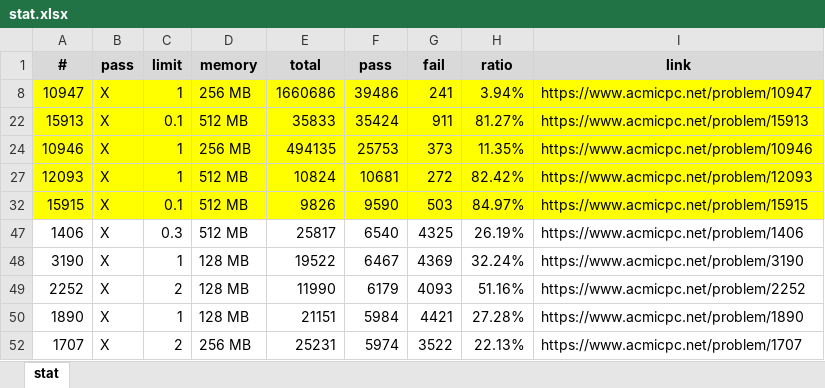
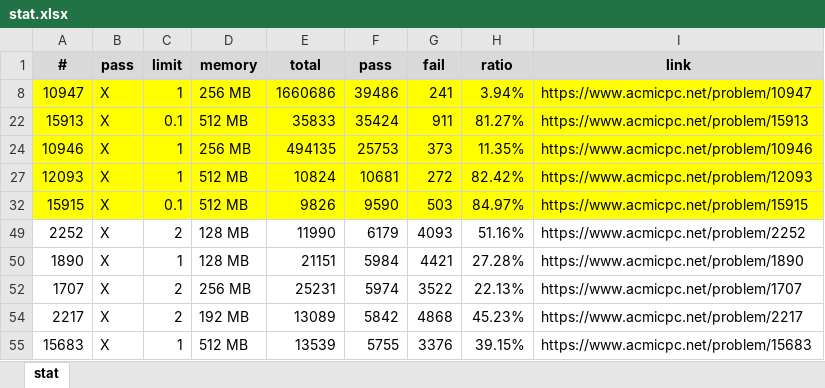
Before and after one commit to jhnaldo/problem-solving, an Excel workbook: acmicpc/stat.xlsx, sheet stat, drawn as a sheet; only a part is shown; the shorter side is filled out with more unchanged rows; values as stored, in another font and other column widths than the file's, no borders; the diff names each change by its address in the sheet, - before the commit and + after, or states it on an @@ line.

Commit message:
[ACMICPC] Solved 1406, 3190

```diff
--- a/acmicpc/stat.xlsx (sheet stat)
+++ b/acmicpc/stat.xlsx (sheet stat)
-row 47: 1406 | X | 0.3 | 512 MB | 25817 | 6540 | 4325 | 26.19% | https://www.acmicpc.net/problem/1406
-row 48: 3190 | X | 1 | 128 MB | 19522 | 6467 | 4369 | 32.24% | https://www.acmicpc.net/problem/3190
```
Also changed, not shown: hidden cells, 2 other files.
